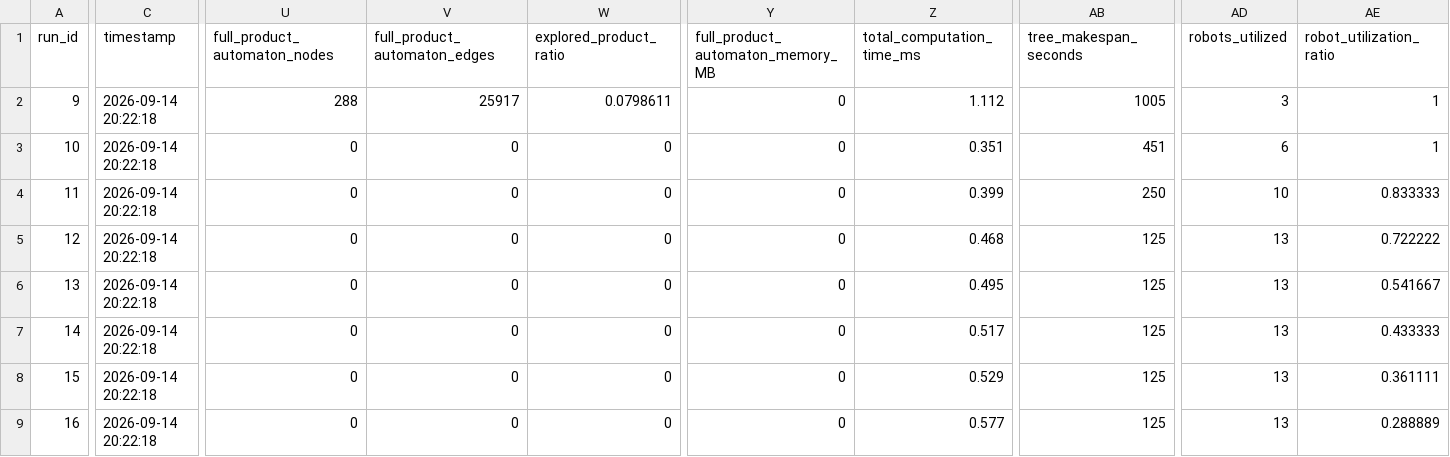
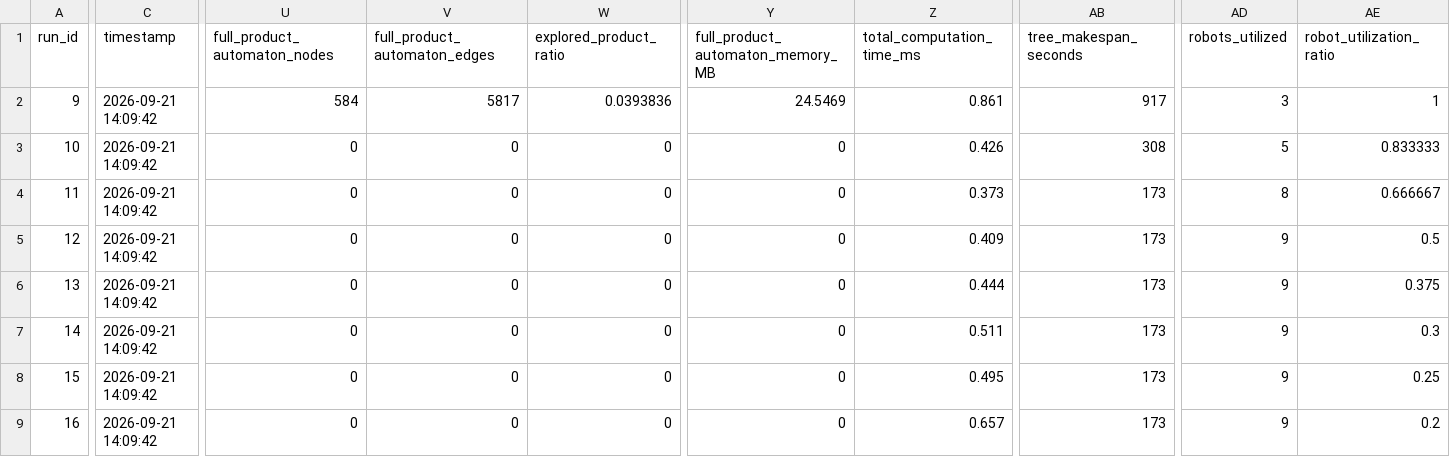
Before and after one commit to jrourke48/HMRTA_with_Multi-Capability_Robots, a CSV file: MCTB-PDT/organizedtests/number_robots/data/num_robots_automaton_id_2.csv, drawn as a sheet; only a part is shown, gaps mark what is left out; the diff covers the shown part only; the diff names each change by its address in the sheet, - before the commit and + after, or states it on an @@ line.

```diff
--- a/MCTB-PDT/organizedtests/number_robots/data/num_robots_automaton_id_2.csv
+++ b/MCTB-PDT/organizedtests/number_robots/data/num_robots_automaton_id_2.csv
-C2:C9 (timestamp): 2026-09-14 20:22:18
+C2:C9 (timestamp): 2026-09-21 14:09:42
-U2 (full_product_automaton_nodes): 288
+U2 (full_product_automaton_nodes): 584
-V2 (full_product_automaton_edges): 25917
+V2 (full_product_automaton_edges): 5817
-W2 (explored_product_ratio): 0.0798611
+W2 (explored_product_ratio): 0.0393836
-Y2 (full_product_automaton_memory_MB): 0
+Y2 (full_product_automaton_memory_MB): 24.5469
-Z2 (total_computation_time_ms): 1.112
+Z2 (total_computation_time_ms): 0.861
-AB2 (tree_makespan_seconds): 1005
+AB2 (tree_makespan_seconds): 917
-Z3 (total_computation_time_ms): 0.351
+Z3 (total_computation_time_ms): 0.426
-AB3 (tree_makespan_seconds): 451
+AB3 (tree_makespan_seconds): 308
-AD3 (robots_utilized): 6
+AD3 (robots_utilized): 5
-AE3 (robot_utilization_ratio): 1
+AE3 (robot_utilization_ratio): 0.833333
-Z4 (total_computation_time_ms): 0.399
+Z4 (total_computation_time_ms): 0.373
-AB4 (tree_makespan_seconds): 250
+AB4 (tree_makespan_seconds): 173
-AD4 (robots_utilized): 10
+AD4 (robots_utilized): 8
-AE4 (robot_utilization_ratio): 0.833333
+AE4 (robot_utilization_ratio): 0.666667
-Z5 (total_computation_time_ms): 0.468
+Z5 (total_computation_time_ms): 0.409
-AB5:AB9 (tree_makespan_seconds): 125
+AB5:AB9 (tree_makespan_seconds): 173
-AD5:AD9 (robots_utilized): 13
+AD5:AD9 (robots_utilized): 9
-AE5 (robot_utilization_ratio): 0.722222
+AE5 (robot_utilization_ratio): 0.5
-Z6 (total_computation_time_ms): 0.495
+Z6 (total_computation_time_ms): 0.444
-AE6 (robot_utilization_ratio): 0.541667
+AE6 (robot_utilization_ratio): 0.375
-Z7 (total_computation_time_ms): 0.517
+Z7 (total_computation_time_ms): 0.511
-AE7 (robot_utilization_ratio): 0.433333
+AE7 (robot_utilization_ratio): 0.3
-Z8 (total_computation_time_ms): 0.529
+Z8 (total_computation_time_ms): 0.495
-AE8 (robot_utilization_ratio): 0.361111
+AE8 (robot_utilization_ratio): 0.25
-Z9 (total_computation_time_ms): 0.577
+Z9 (total_computation_time_ms): 0.657
-AE9 (robot_utilization_ratio): 0.288889
+AE9 (robot_utilization_ratio): 0.2
```
Also changed, not shown: 2 edited cells elsewhere in this file, MCTB-PDT/organizedtests/number_robots/data/num_robots_automaton_id_3.csv, MCTB-PDT/organizedtests/number_robots/data/num_robots_automaton_id_4.csv, 28 other files.
